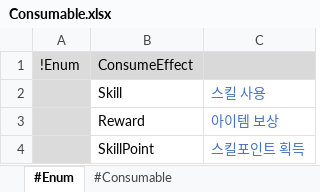
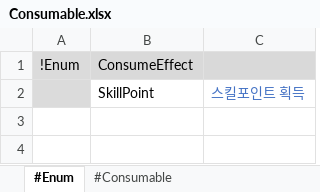
Before and after one commit to electro8836/ProjectOne, an Excel workbook: Shared/XLS/Consumable.xlsx, sheet #Enum, drawn as a sheet; values as stored, in another font and other column widths than the file's, no borders; the diff names each change by its address in the sheet, - before the commit and + after, or states it on an @@ line.

```diff
--- a/Shared/XLS/Consumable.xlsx (sheet #Enum)
+++ b/Shared/XLS/Consumable.xlsx (sheet #Enum)
-row 2:  | Skill | 스킬 사용
-row 3:  | Reward | 아이템 보상
```
Also changed, not shown: sheet #Consumable, Shared/XLS/Item.xlsx, Shared/XLS/Mastery.xlsx, 30 other files.
